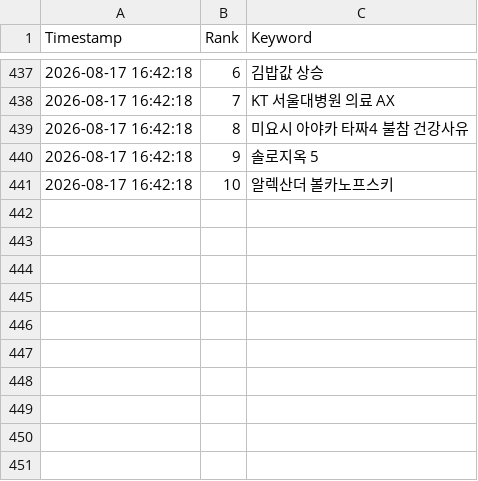
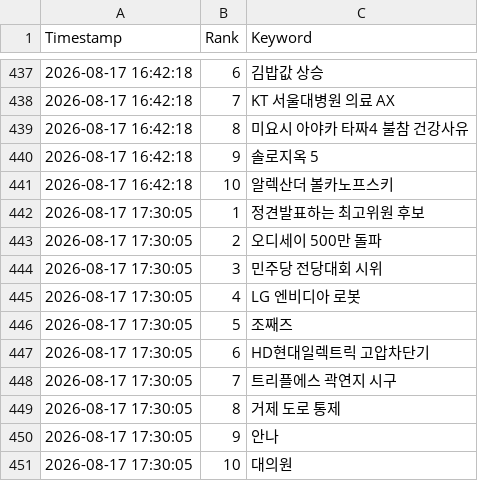
Before and after one commit to wafflecomm/TrafficCatcher, a CSV file: signal_realtime_keywords.csv, drawn as a sheet; only a part is shown, gaps mark what is left out.

```diff
--- a/signal_realtime_keywords.csv
+++ b/signal_realtime_keywords.csv
@@ -441 +441,11 @@
 2026-08-17 16:42:18,10,알렉산더 볼카노프스키
+2026-08-17 17:30:05,1,정견발표하는 최고위원 후보
+2026-08-17 17:30:05,2,오디세이 500만 돌파
+2026-08-17 17:30:05,3,민주당 전당대회 시위
+2026-08-17 17:30:05,4,LG 엔비디아 로봇
+2026-08-17 17:30:05,5,조째즈
+2026-08-17 17:30:05,6,HD현대일렉트릭 고압차단기
+2026-08-17 17:30:05,7,트리플에스 곽연지 시구
+2026-08-17 17:30:05,8,거제 도로 통제
+2026-08-17 17:30:05,9,안나
+2026-08-17 17:30:05,10,대의원
```
Also changed, not shown: realtime_trends.csv, 1 other file.
